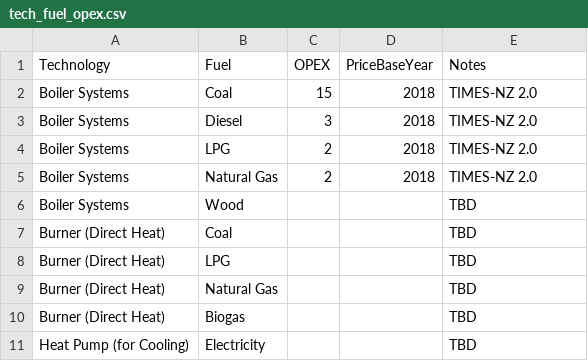
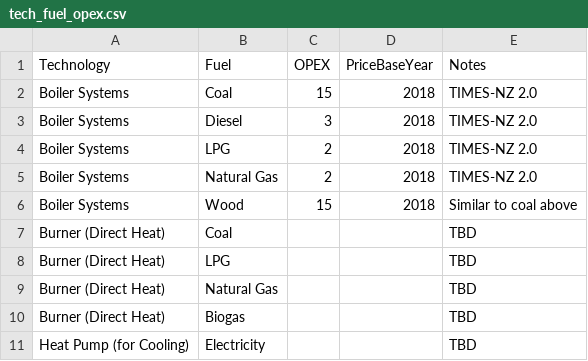
Before and after one commit to EECA-NZ/TIMES-NZ-Model-Files, a CSV file: PREPARE-TIMES-NZ/data_raw/coded_assumptions/commercial_demand/tech_fuel_opex.csv, drawn as a sheet; only a part is shown.

Commit message:
wood boiler opex

```diff
--- a/PREPARE-TIMES-NZ/data_raw/coded_assumptions/commercial_demand/tech_fuel_opex.csv
+++ b/PREPARE-TIMES-NZ/data_raw/coded_assumptions/commercial_demand/tech_fuel_opex.csv
@@ -5,3 +5,3 @@ Boiler Systems,LPG,2,2018,TIMES-NZ 2.0
 Boiler Systems,Natural Gas,2,2018,TIMES-NZ 2.0
-Boiler Systems,Wood,,,TBD
+Boiler Systems,Wood,15,2018,Similar to coal above
 Burner (Direct Heat),Coal,,,TBD
```
Also changed, not shown: 1 other file.
